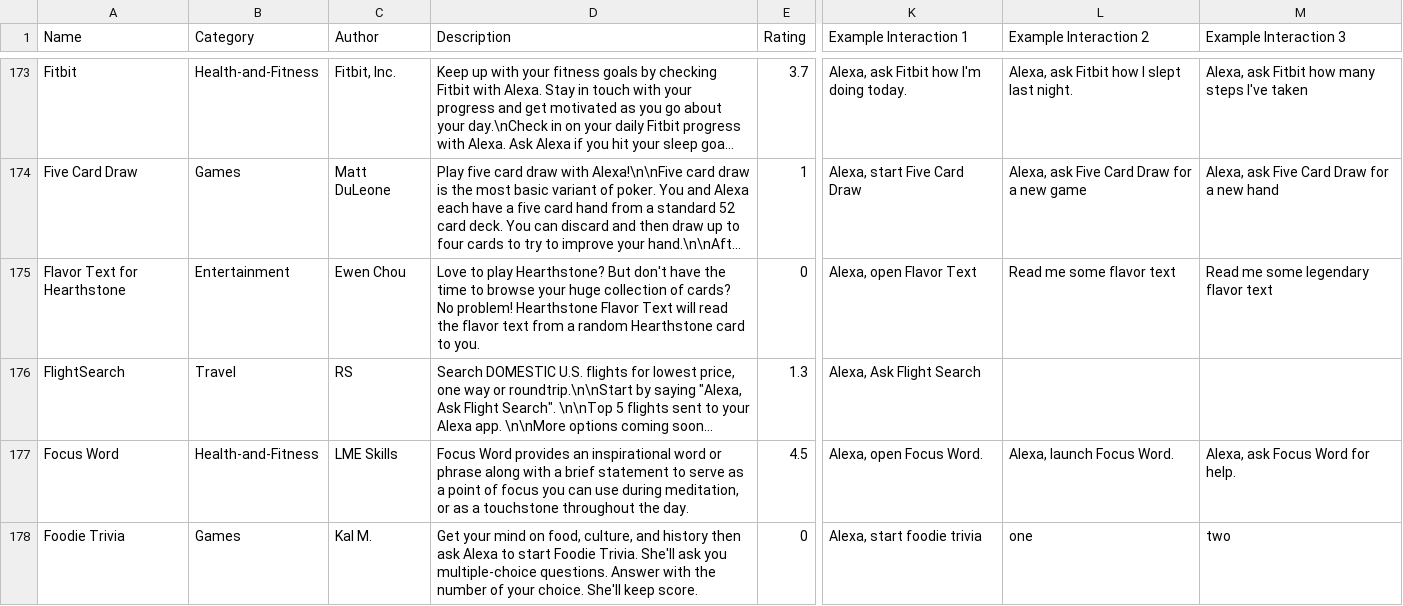
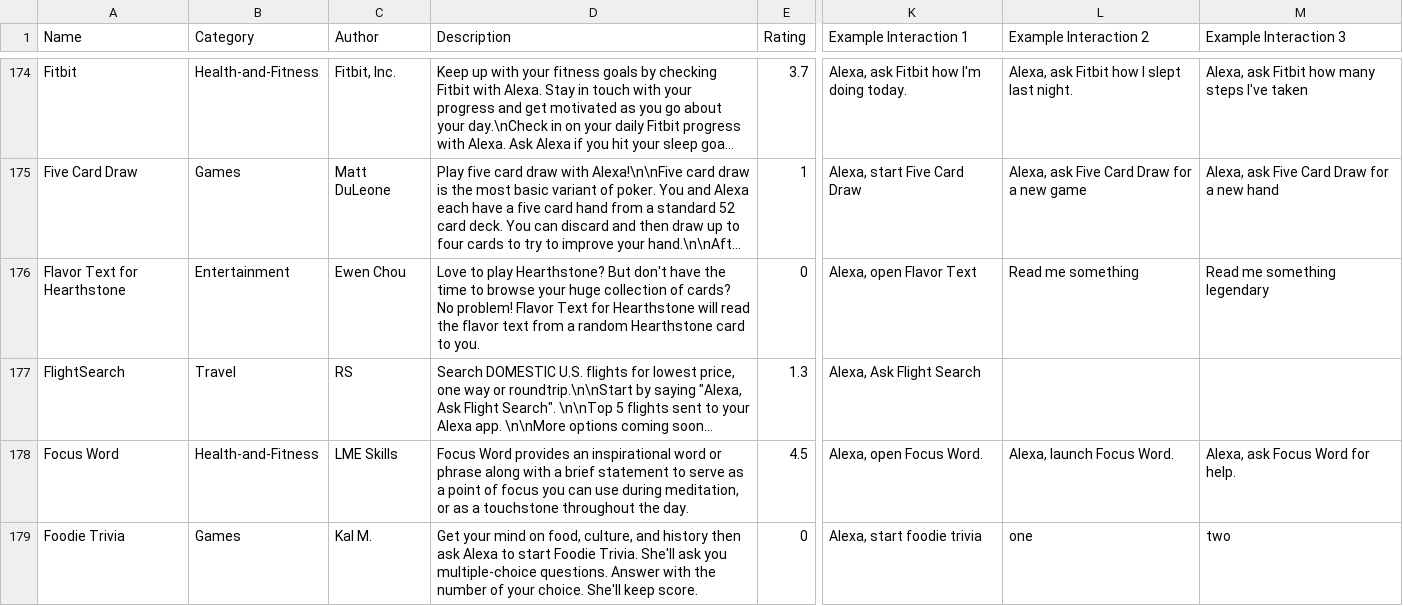
Before and after one commit to zwang695/alexa-skills-list, a CSV file: skills.csv, drawn as a sheet; only a part is shown, gaps mark what is left out; long unchanged cells end in …; addresses are those after the commit; the diff covers the shown part only; the diff names each change by its address in the sheet, - before the commit and + after, or states it on an @@ line.

```diff
--- a/skills.csv
+++ b/skills.csv
-D176 (Description): …No problem! Hearthstone Flavor Text will read…
+D176 (Description): …No problem! Flavor Text for Hearthstone will read…
-L176 (Example Interaction 2): Read me some flavor text
+L176 (Example Interaction 2): Read me something
-M176 (Example Interaction 3): Read me some legendary flavor text
+M176 (Example Interaction 3): Read me something legendary
```
Also changed, not shown: 1 added row, 1 removed row and 30 edited cells elsewhere in this file, 40 other files.
